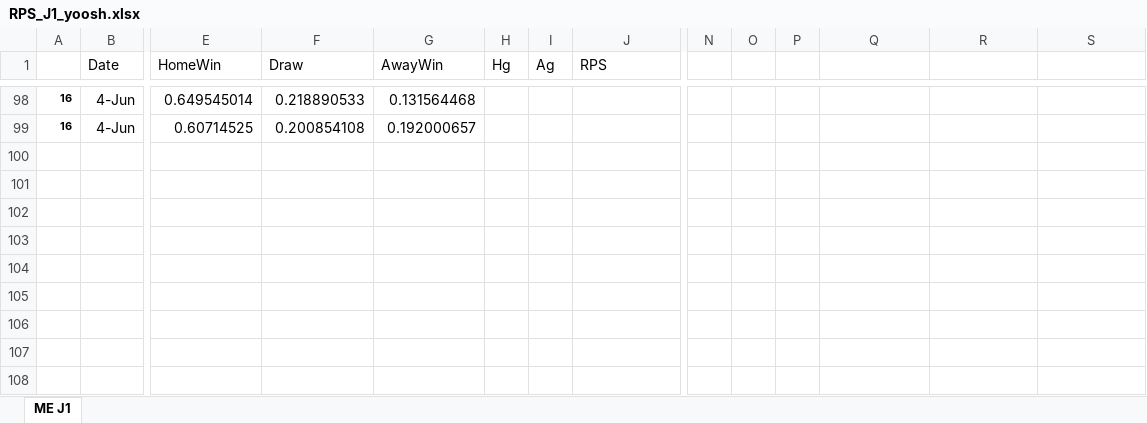
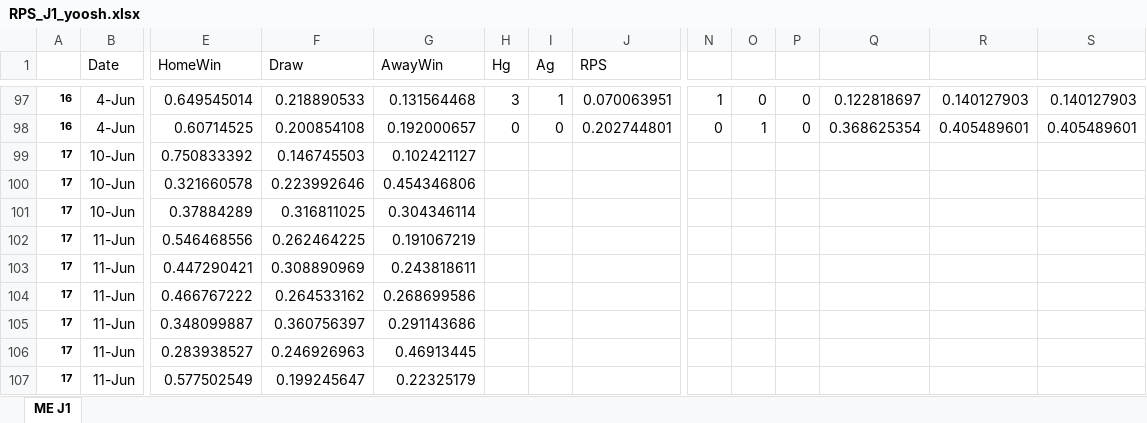
Before and after one commit to y00sh/Soccer-Prediction, an Excel workbook: RPS_J1_yoosh.xlsx, sheet ME J1, drawn as a sheet; only a part is shown, gaps mark what is left out; values as stored, in another font and other column widths than the file's, no borders; addresses are those after the commit; rows hold the shown columns only; the diff covers the shown part only; the diff names each change by its address in the sheet, - before the commit and + after, or states it on an @@ line.

```diff
--- a/RPS_J1_yoosh.xlsx (sheet ME J1)
+++ b/RPS_J1_yoosh.xlsx (sheet ME J1)
-H97 (Hg): (empty)
+H97 (Hg): 3
-I97 (Ag): (empty)
+I97 (Ag): 1
-J97 (RPS): (empty)
+J97 (RPS): 0.070063951
-N97: (empty)
+N97: 1
-O97: (empty)
+O97: 0
-P97:P98: (empty)
+P97:P98: 0
-Q97: (empty)
+Q97: 0.122818697
-R97: (empty)
+R97: 0.140127903
-S97: (empty)
+S97: 0.140127903
-H98 (Hg): (empty)
+H98 (Hg): 0
-I98 (Ag): (empty)
+I98 (Ag): 0
-J98 (RPS): (empty)
+J98 (RPS): 0.202744801
-N98: (empty)
+N98: 0
-O98: (empty)
+O98: 1
-Q98: (empty)
+Q98: 0.368625354
-R98: (empty)
+R98: 0.405489601
-S98: (empty)
+S98: 0.405489601
+row 99: 17 | 10-Jun | 0.750833392 | 0.146745503 | 0.102421127
+row 100: 17 | 10-Jun | 0.321660578 | 0.223992646 | 0.454346806
+row 101: 17 | 10-Jun | 0.37884289 | 0.316811025 | 0.304346114
+row 102: 17 | 11-Jun | 0.546468556 | 0.262464225 | 0.191067219
+row 103: 17 | 11-Jun | 0.447290421 | 0.308890969 | 0.243818611
+row 104: 17 | 11-Jun | 0.466767222 | 0.264533162 | 0.268699586
+row 105: 17 | 11-Jun | 0.348099887 | 0.360756397 | 0.291143686
+row 106: 17 | 11-Jun | 0.283938527 | 0.246926963 | 0.46913445
+row 107: 17 | 11-Jun | 0.577502549 | 0.199245647 | 0.22325179
```
Also changed, not shown: 1 removed row and 64 edited cells elsewhere in this sheet.
